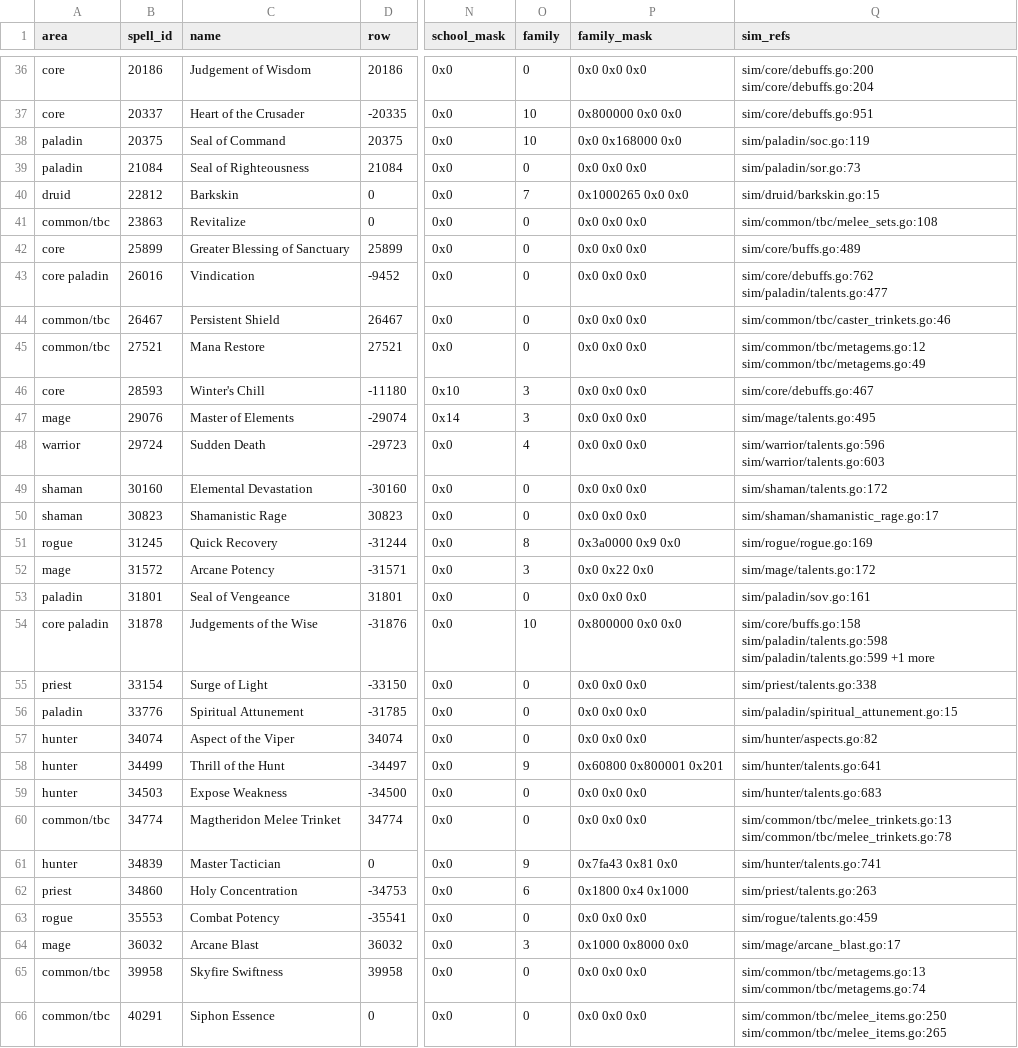
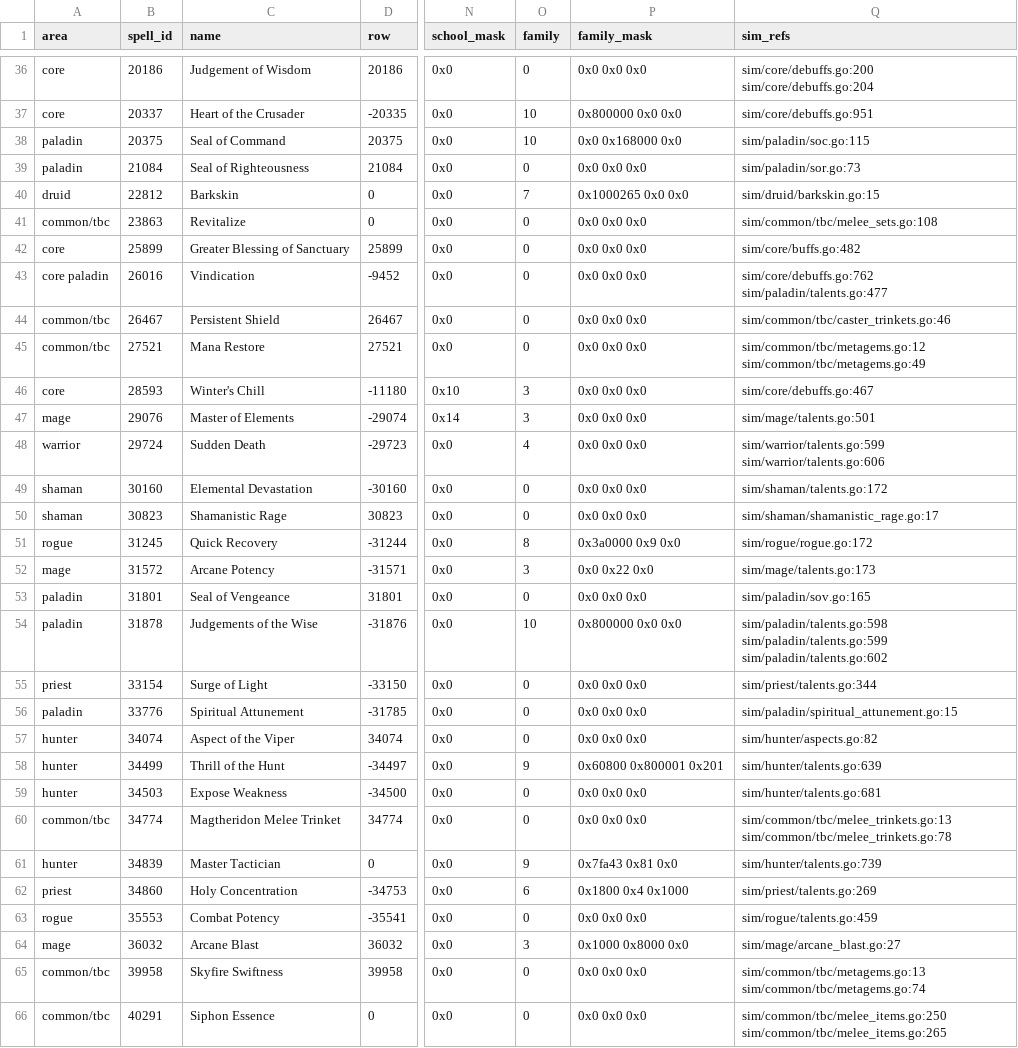
Before and after one commit to ArkosLUL/wowsim, a CSV file: docs/azerothcore-parity/audit/procs_audit.csv, drawn as a sheet; only a part is shown, gaps mark what is left out; the diff covers the shown part only; the diff names each change by its address in the sheet, - before the commit and + after, or states it on an @@ line.

```diff
--- a/docs/azerothcore-parity/audit/procs_audit.csv
+++ b/docs/azerothcore-parity/audit/procs_audit.csv
-Q38 (sim_refs): sim/paladin/soc.go:119
+Q38 (sim_refs): sim/paladin/soc.go:115
-Q42 (sim_refs): sim/core/buffs.go:489
+Q42 (sim_refs): sim/core/buffs.go:482
-Q47 (sim_refs): sim/mage/talents.go:495
+Q47 (sim_refs): sim/mage/talents.go:501
-Q48 (sim_refs): sim/warrior/talents.go:596 sim/warrior/talents.go:603
+Q48 (sim_refs): sim/warrior/talents.go:599 sim/warrior/talents.go:606
-Q51 (sim_refs): sim/rogue/rogue.go:169
+Q51 (sim_refs): sim/rogue/rogue.go:172
-Q52 (sim_refs): sim/mage/talents.go:172
+Q52 (sim_refs): sim/mage/talents.go:173
-Q53 (sim_refs): sim/paladin/sov.go:161
+Q53 (sim_refs): sim/paladin/sov.go:165
-A54 (area): core paladin
+A54 (area): paladin
-Q54 (sim_refs): sim/core/buffs.go:158 sim/paladin/talents.go:598 sim/paladin/talents.go:599 +1 more
+Q54 (sim_refs): sim/paladin/talents.go:598 sim/paladin/talents.go:599 sim/paladin/talents.go:602
-Q55 (sim_refs): sim/priest/talents.go:338
+Q55 (sim_refs): sim/priest/talents.go:344
-Q58 (sim_refs): sim/hunter/talents.go:641
+Q58 (sim_refs): sim/hunter/talents.go:639
-Q59 (sim_refs): sim/hunter/talents.go:683
+Q59 (sim_refs): sim/hunter/talents.go:681
-Q61 (sim_refs): sim/hunter/talents.go:741
+Q61 (sim_refs): sim/hunter/talents.go:739
-Q62 (sim_refs): sim/priest/talents.go:263
+Q62 (sim_refs): sim/priest/talents.go:269
-Q64 (sim_refs): sim/mage/arcane_blast.go:17
+Q64 (sim_refs): sim/mage/arcane_blast.go:27
```
Also changed, not shown: 44 edited cells elsewhere in this file, docs/azerothcore-parity/audit/spells_audit.csv, docs/azerothcore-parity/audit/spells_missing.csv, 33 other files.
